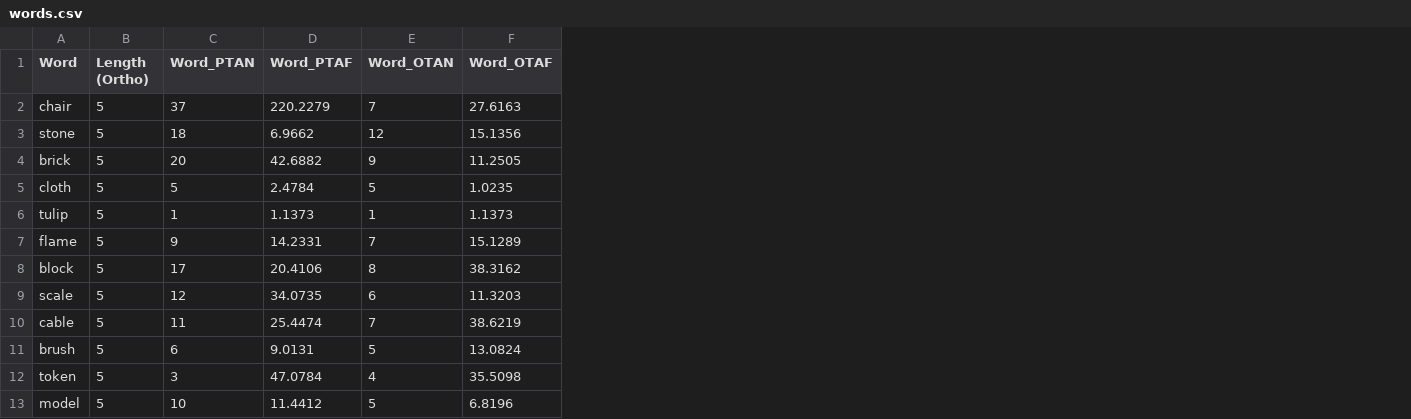
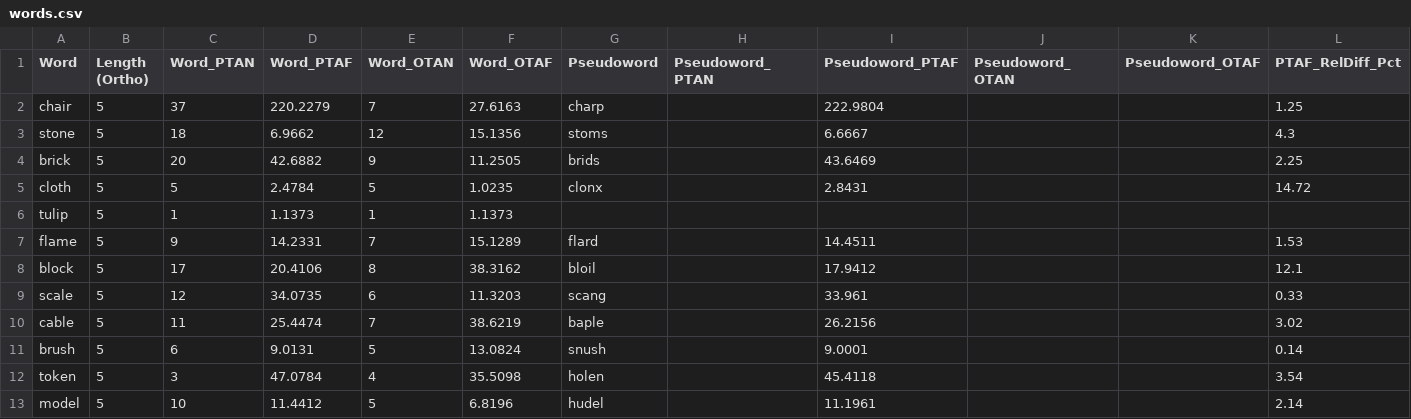
Before and after one commit to nadiayanghoffmann/pseudowords, a CSV file: data/words.csv, drawn as a sheet; only a part is shown; the diff names each change by its address in the sheet, - before the commit and + after, or states it on an @@ line.

Commit message:
feat: integrate manual pseudoword input support and enhance output statistics in word processing pipeline

```diff
--- a/data/words.csv
+++ b/data/words.csv
+column G (Pseudoword), rows 2-13: charp | stoms | brids | clonx |  | flard | bloil | scang | baple | snush | holen | hudel
+column H (Pseudoword_PTAN), empty
+column I (Pseudoword_PTAF), rows 2-13: 222.9804 | 6.6667 | 43.6469 | 2.8431 |  | 14.4511 | 17.9412 | 33.961 | 26.2156 | 9.0001 | 45.4118 | 11.1961
+column J (Pseudoword_OTAN), empty
+column K (Pseudoword_OTAF), empty
+column L (PTAF_RelDiff_Pct), rows 2-13: 1.25 | 4.3 | 2.25 | 14.72 |  | 1.53 | 12.1 | 0.33 | 3.02 | 0.14 | 3.54 | 2.14
```
Also changed, not shown: 3 other files.
